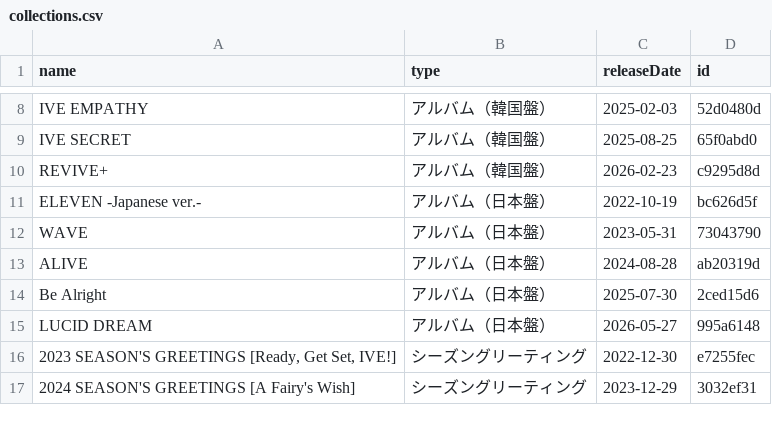
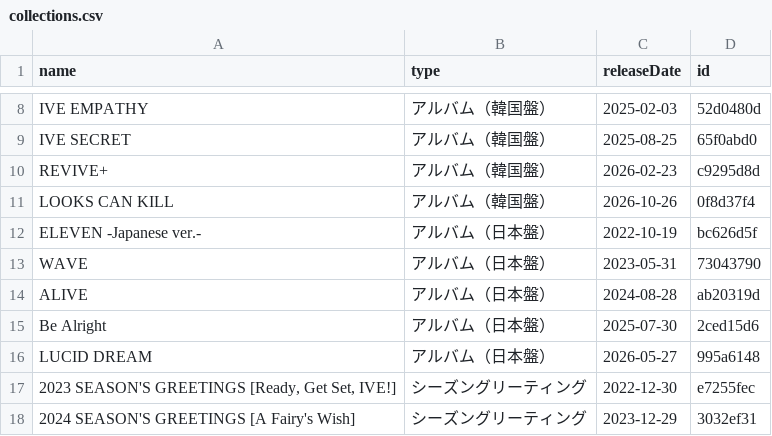
Before and after one commit to kazukinakazawa122-debug/pocamaster, a CSV file: public/seed/collections.csv, drawn as a sheet; only a part is shown, gaps mark what is left out; the diff names each change by its address in the sheet, - before the commit and + after, or states it on an @@ line.

```diff
--- a/public/seed/collections.csv
+++ b/public/seed/collections.csv
+row 11: LOOKS CAN KILL | アルバム（韓国盤） | 2026-10-26 | 0f8d37f4
```
Also changed, not shown: 5 other files.
